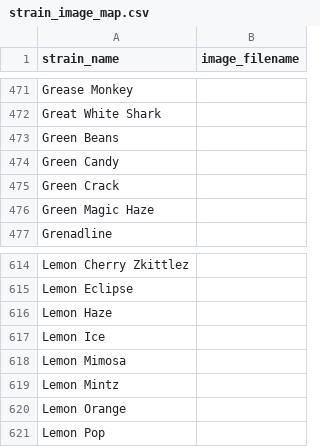
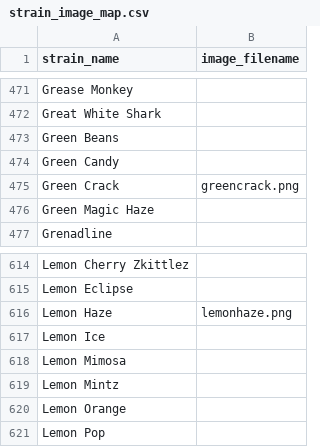
Before and after one commit to Budfinder/main, a CSV file: strain_image_map.csv, drawn as a sheet; only a part is shown, gaps mark what is left out.

```diff
--- a/strain_image_map.csv
+++ b/strain_image_map.csv
@@ -474,3 +474,3 @@ Green Beans,
 Green Candy,
-Green Crack,
+Green Crack,greencrack.png
 Green Magic Haze,
@@ -615,3 +615,3 @@ Lemon Cherry Zkittlez,
 Lemon Eclipse,
-Lemon Haze,
+Lemon Haze,lemonhaze.png
 Lemon Ice,
```
Also changed, not shown: 9 other files.
